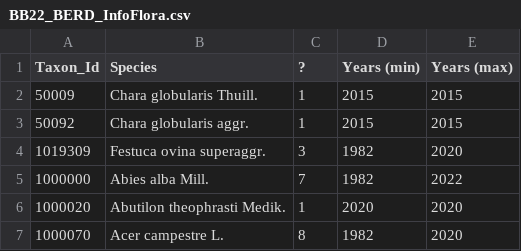
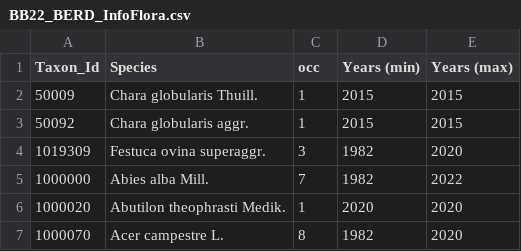
Before and after one commit to simonettaselva/Bumblebee_2022, a CSV file: 01_DATA/sites_plant_list/01_InfoFlora/BB22_BERD_InfoFlora.csv, drawn as a sheet; only a part is shown.

Commit message:
Comparison InfoFlora and GBIF

```diff
--- a/01_DATA/sites_plant_list/01_InfoFlora/BB22_BERD_InfoFlora.csv
+++ b/01_DATA/sites_plant_list/01_InfoFlora/BB22_BERD_InfoFlora.csv
@@ -1,2 +1,2 @@
-Taxon_Id,Species,?,Years (min),Years (max)
+Taxon_Id,Species,occ,Years (min),Years (max)
 50009,Chara globularis Thuill.,1,2015,2015
```
Also changed, not shown: 01_DATA/sites_plant_list/01_InfoFlora/BB22_BEUA_InfoFlora.csv, 01_DATA/sites_plant_list/01_InfoFlora/BB22_BEUB_InfoFlora.csv, 21 other files.
